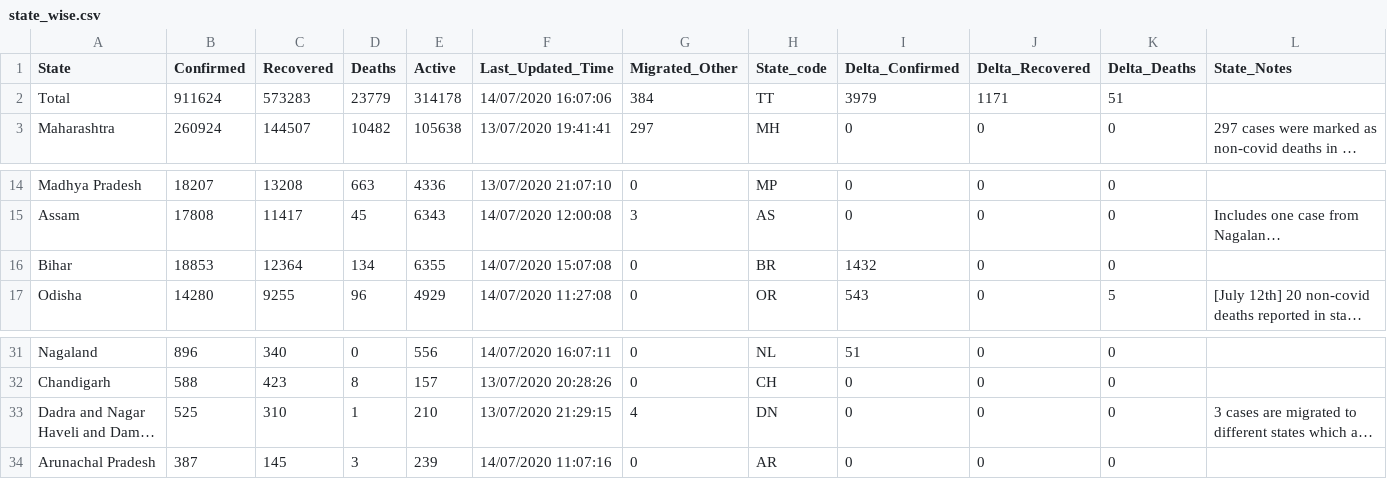
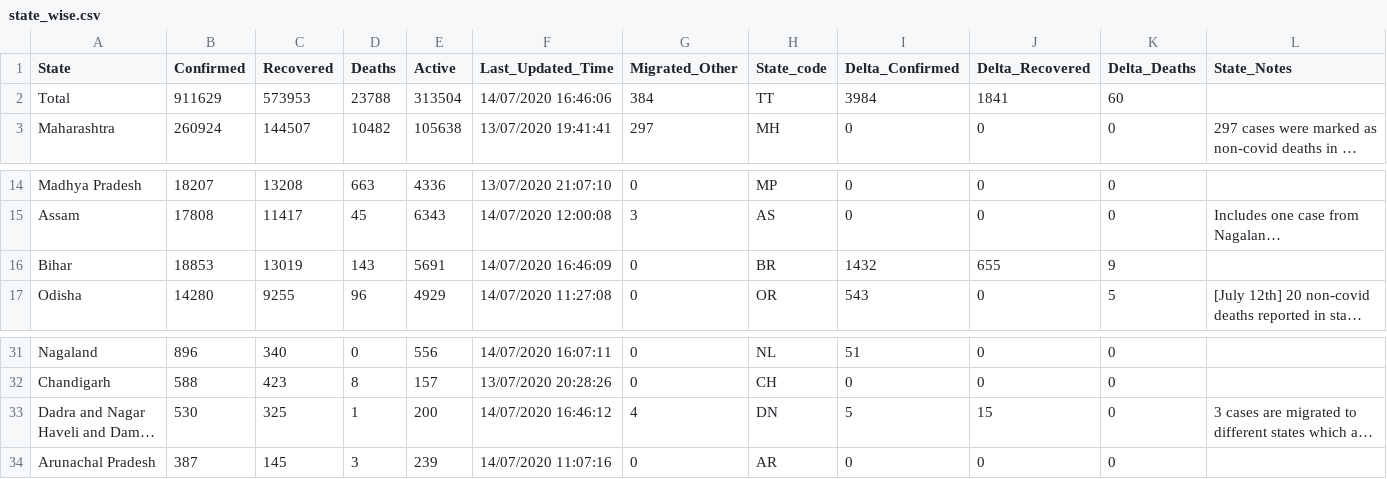
Before and after one commit to maaz619/api, a CSV file: csv/latest/state_wise.csv, drawn as a sheet; only a part is shown, gaps mark what is left out; long unchanged cells end in …; the diff names each change by its address in the sheet, - before the commit and + after, or states it on an @@ line.

```diff
--- a/csv/latest/state_wise.csv
+++ b/csv/latest/state_wise.csv
-B2 (Confirmed): 911624
+B2 (Confirmed): 911629
-C2 (Recovered): 573283
+C2 (Recovered): 573953
-D2 (Deaths): 23779
+D2 (Deaths): 23788
-E2 (Active): 314178
+E2 (Active): 313504
-F2 (Last_Updated_Time): 14/07/2020 16:07:06
+F2 (Last_Updated_Time): 14/07/2020 16:46:06
-I2 (Delta_Confirmed): 3979
+I2 (Delta_Confirmed): 3984
-J2 (Delta_Recovered): 1171
+J2 (Delta_Recovered): 1841
-K2 (Delta_Deaths): 51
+K2 (Delta_Deaths): 60
-C16 (Recovered): 12364
+C16 (Recovered): 13019
-D16 (Deaths): 134
+D16 (Deaths): 143
-E16 (Active): 6355
+E16 (Active): 5691
-F16 (Last_Updated_Time): 14/07/2020 15:07:08
+F16 (Last_Updated_Time): 14/07/2020 16:46:09
-J16 (Delta_Recovered): 0
+J16 (Delta_Recovered): 655
-K16 (Delta_Deaths): 0
+K16 (Delta_Deaths): 9
-B33 (Confirmed): 525
+B33 (Confirmed): 530
-C33 (Recovered): 310
+C33 (Recovered): 325
-E33 (Active): 210
+E33 (Active): 200
-F33 (Last_Updated_Time): 13/07/2020 21:29:15
+F33 (Last_Updated_Time): 14/07/2020 16:46:12
-I33 (Delta_Confirmed): 0
+I33 (Delta_Confirmed): 5
-J33 (Delta_Recovered): 0
+J33 (Delta_Recovered): 15
```
Also changed, not shown: csv/latest/district_wise.csv, csv/latest/states.csv, 38 other files.
